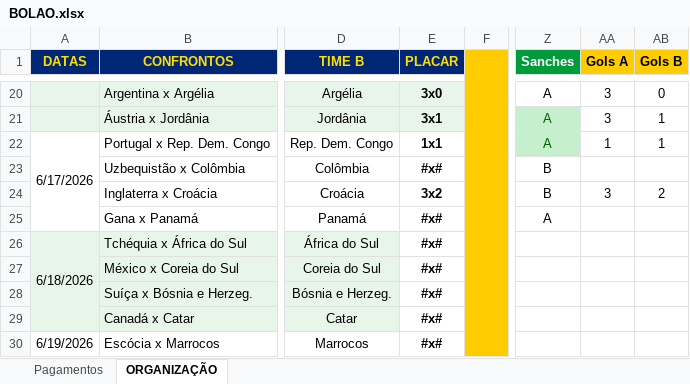
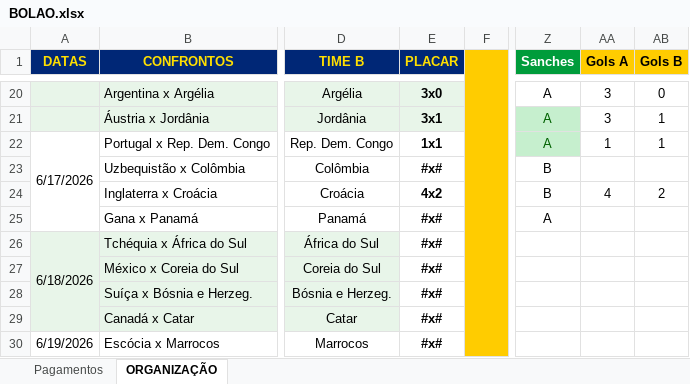
Before and after one commit to ChristianBranco/BolaoCopa, an Excel workbook: BOLAO.xlsx, sheet ORGANIZAÇÃO, drawn as a sheet; only a part is shown, gaps mark what is left out; values as stored, in another font and other column widths than the file's, no borders; conditional formats not drawn; the diff names each change by its address in the sheet, - before the commit and + after, or states it on an @@ line.

Commit message:
Update BOLAO.xlsx

```diff
--- a/BOLAO.xlsx (sheet ORGANIZAÇÃO)
+++ b/BOLAO.xlsx (sheet ORGANIZAÇÃO)
-E24 (PLACAR): 3x2
+E24 (PLACAR): 4x2
-AA24 (Gols A): 3
+AA24 (Gols A): 4
```
